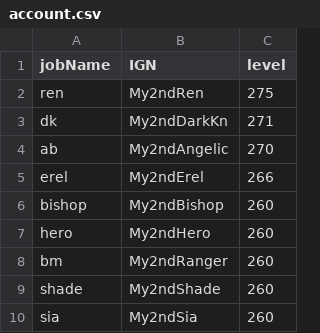
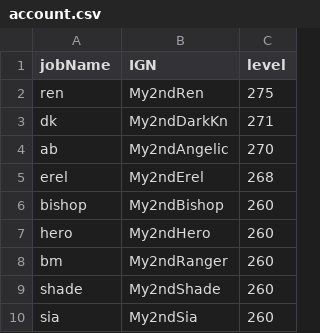
Before and after one commit to My2ndAngelic/Maple-Progression-Tracker, a CSV file: data/account.csv, drawn as a sheet; only a part is shown.

```diff
--- a/data/account.csv
+++ b/data/account.csv
@@ -4,3 +4,3 @@ dk,My2ndDarkKn,271
 ab,My2ndAngelic,270
-erel,My2ndErel,266
+erel,My2ndErel,268
 bishop,My2ndBishop,260
```
Also changed, not shown: 3 other files.
